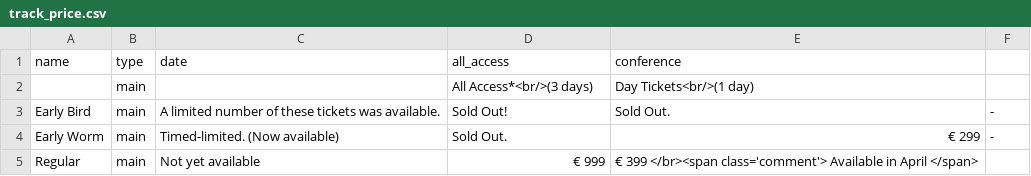
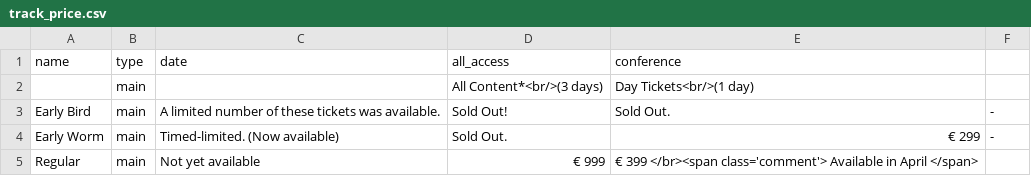
Before and after one commit to 3rinN3lson/nucl.ai, a CSV file: _data/track_price.csv, drawn as a sheet.

Commit message:
change to All Content

```diff
--- a/_data/track_price.csv
+++ b/_data/track_price.csv
@@ -1,3 +1,3 @@
 name,type,date,all_access,conference
-"",main,"",All Access*<br/>(3 days),Day Tickets<br/>(1 day)
+"",main,"",All Content*<br/>(3 days),Day Tickets<br/>(1 day)
 Early Bird,main,A limited number of these tickets was available.,Sold Out!,Sold Out., -
```
